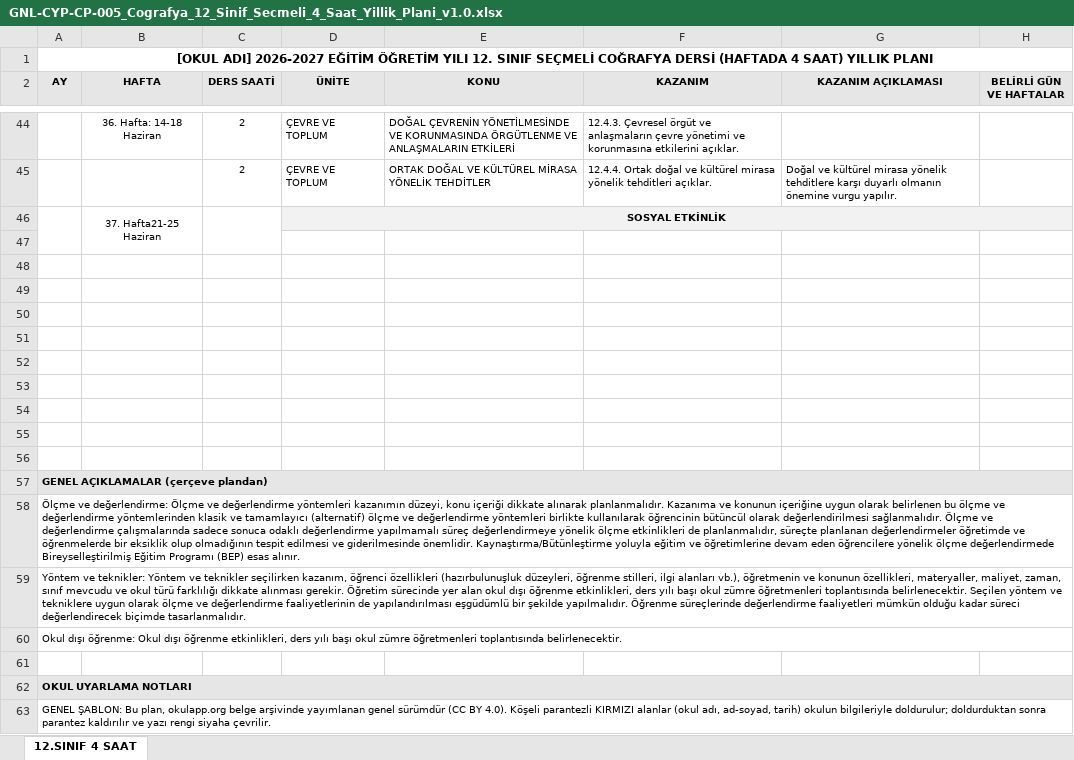
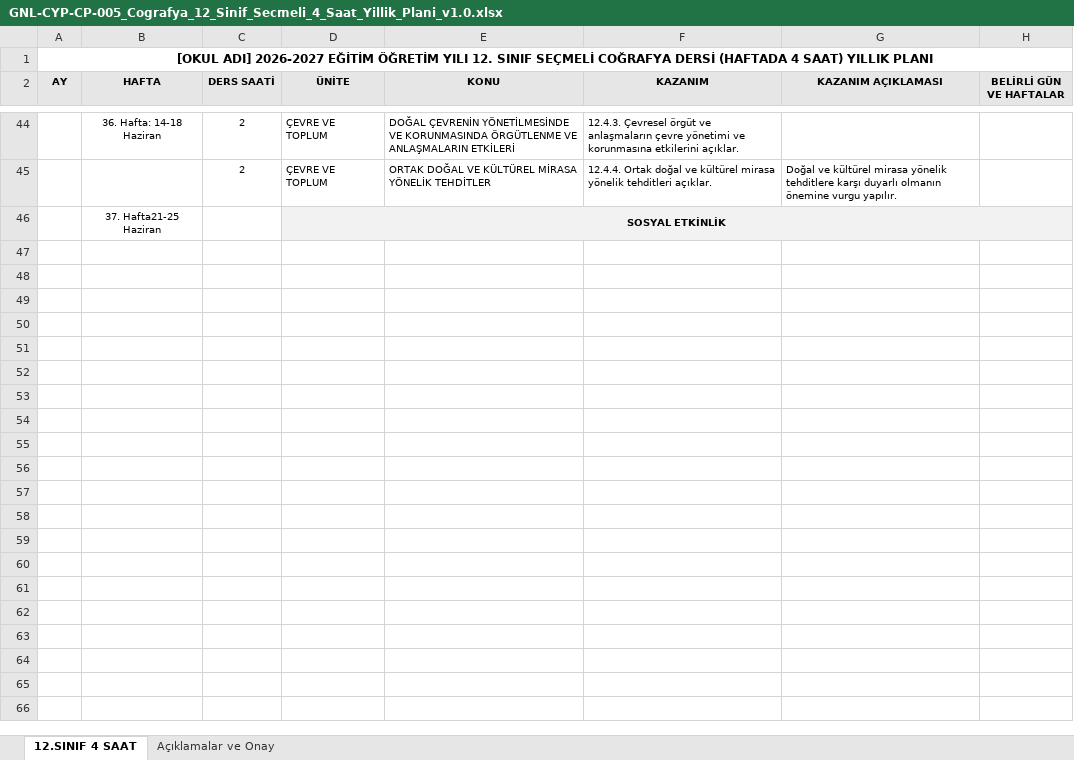
Before and after one commit to aalidemirci/okulapp.org, an Excel workbook: public/evrak/cografya-yillik-planlari/GNL-CYP-CP-005_Cografya_12_Sinif_Secmeli_4_Saat_Yillik_Plani_v1.0.xlsx, sheet 12.SINIF 4 SAAT, drawn as a sheet; only a part is shown, gaps mark what is left out; values as stored, in another font and other column widths than the file's, no borders; the diff covers the shown part only; the diff names each change by its address in the sheet, - before the commit and + after, or states it on an @@ line.

```diff
--- a/public/evrak/cografya-yillik-planlari/GNL-CYP-CP-005_Cografya_12_Sinif_Secmeli_4_Saat_Yillik_Plani_v1.0.xlsx (sheet 12.SINIF 4 SAAT)
+++ b/public/evrak/cografya-yillik-planlari/GNL-CYP-CP-005_Cografya_12_Sinif_Secmeli_4_Saat_Yillik_Plani_v1.0.xlsx (sheet 12.SINIF 4 SAAT)
+sheet tab: Açıklamalar ve Onay
-A46:A47 merged
-B46:B47 merged
-C46:C47 merged
-row 47: (empty)
-row 48: (empty)
-row 49: (empty)
-row 50: (empty)
-row 51: (empty)
-row 52: (empty)
-row 53: (empty)
-row 54: (empty)
-row 55: (empty)
-row 56: (empty)
-row 57: GENEL AÇIKLAMALAR (çerçeve plandan)
-row 58: Ölçme ve değerlendirme: Ölçme ve değerlendirme yöntemleri kazanımın düzeyi, konu içeriği dikkate alınarak planlanmalıdır. Kazanıma ve konunun içeriğine uygun olarak belirlenen bu ölçme ve değerlendirme yöntemlerinden klasik ve tamamlayıcı (alternatif) ölçme ve değerlendirme yöntemleri birlikte kullanılarak öğrencinin bütüncül olarak değerlendirilmesi sağlanmalıdır. Ölçme ve değerlendirme çalışmalarında sadece sonuca odaklı değerlendirme yapılmamalı süreç değerlendirmeye yönelik ölçme etkinlikleri de planlanmalıdır, süreçte planlanan değerlendirmeler öğretimde ve öğrenmelerde bir eksiklik olup olmadığının tespit edilmesi ve giderilmesinde önemlidir. Kaynaştırma/Bütünleştirme yoluyla eğitim ve öğretimlerine devam eden öğrencilere yönelik ölçme değerlendirmede Bireyselleştirilmiş Eğitim Programı (BEP) esas alınır.
-row 59: Yöntem ve teknikler: Yöntem ve teknikler seçilirken kazanım, öğrenci özellikleri (hazırbulunuşluk düzeyleri, öğrenme stilleri, ilgi alanları vb.), öğretmenin ve konunun özellikleri, materyaller, maliyet, zaman, sınıf mevcudu ve okul türü farklılığı dikkate alınması gerekir. Öğretim sürecinde yer alan okul dışı öğrenme etkinlikleri, ders yılı başı okul zümre öğretmenleri toplantısında belirlenecektir. Seçilen yöntem ve tekniklere uygun olarak ölçme ve değerlendirme faaliyetlerinin de yapılandırılması eşgüdümlü bir şekilde yapılmalıdır. Öğrenme süreçlerinde değerlendirme faaliyetleri mümkün olduğu kadar süreci değerlendirecek biçimde tasarlanmalıdır.
-row 60: Okul dışı öğrenme: Okul dışı öğrenme etkinlikleri, ders yılı başı okul zümre öğretmenleri toplantısında belirlenecektir.
-row 61: (empty)
-row 62: OKUL UYARLAMA NOTLARI
-row 63: GENEL ŞABLON: Bu plan, okulapp.org belge arşivinde yayımlanan genel sürümdür (CC BY 4.0). Köşeli parantezli KIRMIZI alanlar (okul adı, ad-soyad, tarih) okulun bilgileriyle doldurulur; doldurduktan sonra parantez kaldırılır ve yazı rengi siyaha çevrilir.
```
Also changed, not shown: 19 removed rows elsewhere in this sheet, public/evrak/cografya-yillik-planlari/GNL-CYP-CP-001_Cografya_9_Sinif_Yillik_Plani_v1.0.xlsx, public/evrak/cografya-yillik-planlari/GNL-CYP-CP-002_Cografya_10_Sinif_Yillik_Plani_v1.0.xlsx, 14 other files.
